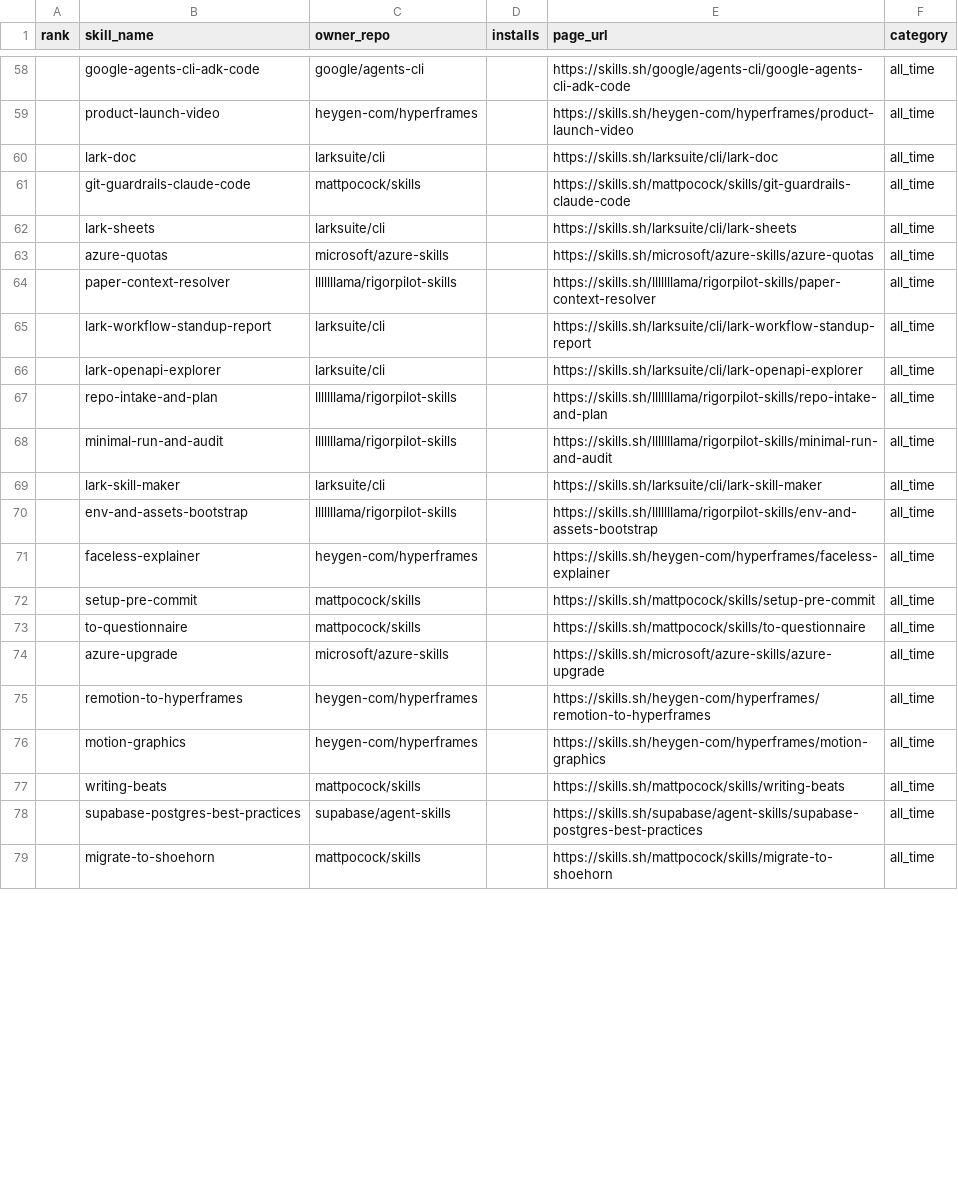
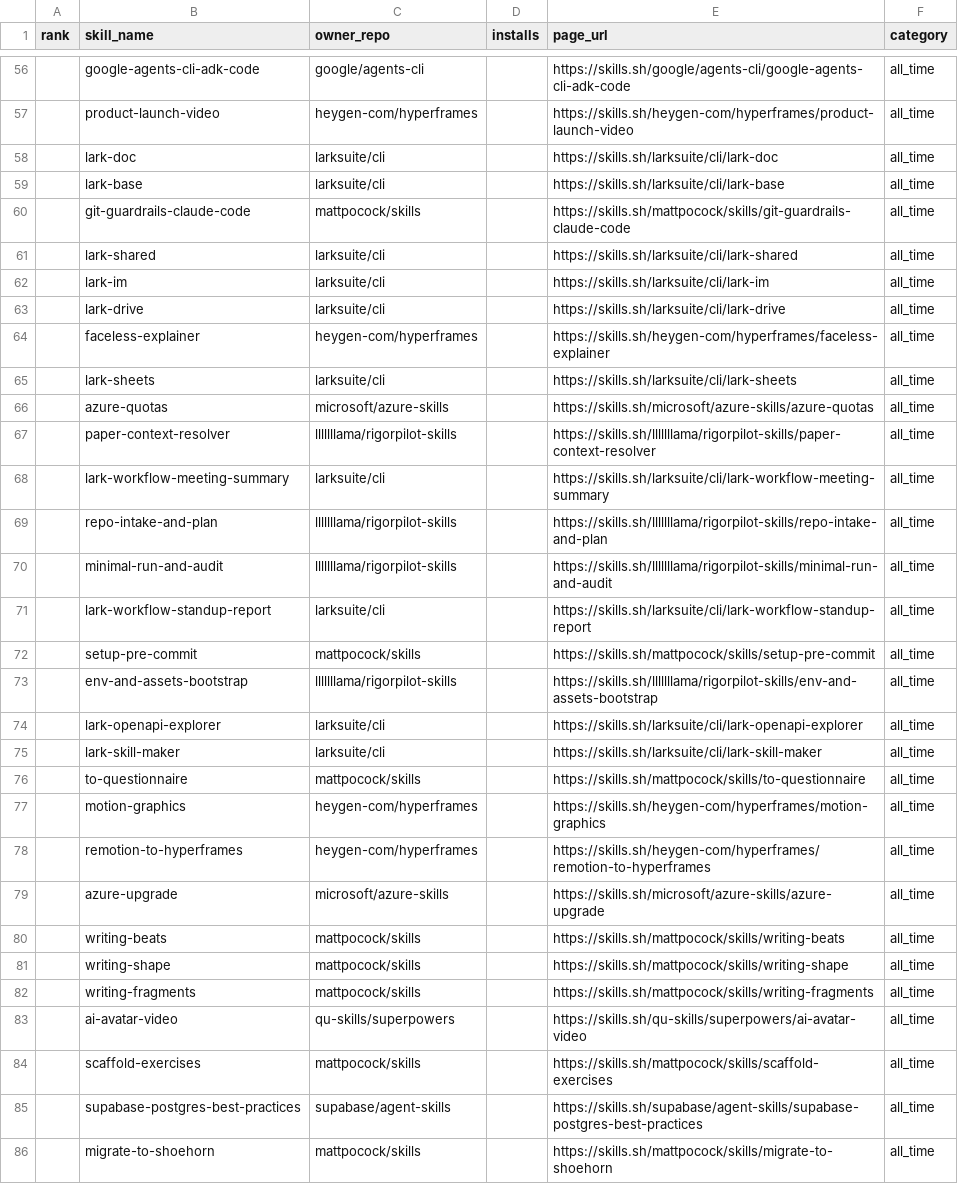
Before and after one commit to biyan113/skills.sh, a CSV file: skills_sh_list_all_time.csv, drawn as a sheet; only a part is shown, gaps mark what is left out; the diff covers the shown part only.

```diff
--- a/skills_sh_list_all_time.csv
+++ b/skills_sh_list_all_time.csv
@@ -60,3 +58,8 @@ rank,skill_name,owner_repo,installs,page_url,category
 ,lark-doc,larksuite/cli,,https://skills.sh/larksuite/cli/lark-doc,all_time
+,lark-base,larksuite/cli,,https://skills.sh/larksuite/cli/lark-base,all_time
 ,git-guardrails-claude-code,mattpocock/skills,,https://skills.sh/mattpocock/skills/git-guardrails-claude-code,all_time
+,lark-shared,larksuite/cli,,https://skills.sh/larksuite/cli/lark-shared,all_time
+,lark-im,larksuite/cli,,https://skills.sh/larksuite/cli/lark-im,all_time
+,lark-drive,larksuite/cli,,https://skills.sh/larksuite/cli/lark-drive,all_time
+,faceless-explainer,heygen-com/hyperframes,,https://skills.sh/heygen-com/hyperframes/faceless-explainer,all_time
 ,lark-sheets,larksuite/cli,,https://skills.sh/larksuite/cli/lark-sheets,all_time
@@ -64,15 +67,19 @@ rank,skill_name,owner_repo,installs,page_url,category
 ,paper-context-resolver,lllllllama/rigorpilot-skills,,https://skills.sh/lllllllama/rigorpilot-skills/paper-context-resolver,all_time
-,lark-workflow-standup-report,larksuite/cli,,https://skills.sh/larksuite/cli/lark-workflow-standup-report,all_time
-,lark-openapi-explorer,larksuite/cli,,https://skills.sh/larksuite/cli/lark-openapi-explorer,all_time
+,lark-workflow-meeting-summary,larksuite/cli,,https://skills.sh/larksuite/cli/lark-workflow-meeting-summary,all_time
 ,repo-intake-and-plan,lllllllama/rigorpilot-skills,,https://skills.sh/lllllllama/rigorpilot-skills/repo-intake-and-plan,all_time
 ,minimal-run-and-audit,lllllllama/rigorpilot-skills,,https://skills.sh/lllllllama/rigorpilot-skills/minimal-run-and-audit,all_time
+,lark-workflow-standup-report,larksuite/cli,,https://skills.sh/larksuite/cli/lark-workflow-standup-report,all_time
+,setup-pre-commit,mattpocock/skills,,https://skills.sh/mattpocock/skills/setup-pre-commit,all_time
+,env-and-assets-bootstrap,lllllllama/rigorpilot-skills,,https://skills.sh/lllllllama/rigorpilot-skills/env-and-assets-bootstrap,all_time
+,lark-openapi-explorer,larksuite/cli,,https://skills.sh/larksuite/cli/lark-openapi-explorer,all_time
 ,lark-skill-maker,larksuite/cli,,https://skills.sh/larksuite/cli/lark-skill-maker,all_time
-,env-and-assets-bootstrap,lllllllama/rigorpilot-skills,,https://skills.sh/lllllllama/rigorpilot-skills/env-and-assets-bootstrap,all_time
-,faceless-explainer,heygen-com/hyperframes,,https://skills.sh/heygen-com/hyperframes/faceless-explainer,all_time
-,setup-pre-commit,mattpocock/skills,,https://skills.sh/mattpocock/skills/setup-pre-commit,all_time
 ,to-questionnaire,mattpocock/skills,,https://skills.sh/mattpocock/skills/to-questionnaire,all_time
+,motion-graphics,heygen-com/hyperframes,,https://skills.sh/heygen-com/hyperframes/motion-graphics,all_time
+,remotion-to-hyperframes,heygen-com/hyperframes,,https://skills.sh/heygen-com/hyperframes/remotion-to-hyperframes,all_time
 ,azure-upgrade,microsoft/azure-skills,,https://skills.sh/microsoft/azure-skills/azure-upgrade,all_time
-,remotion-to-hyperframes,heygen-com/hyperframes,,https://skills.sh/heygen-com/hyperframes/remotion-to-hyperframes,all_time
-,motion-graphics,heygen-com/hyperframes,,https://skills.sh/heygen-com/hyperframes/motion-graphics,all_time
 ,writing-beats,mattpocock/skills,,https://skills.sh/mattpocock/skills/writing-beats,all_time
+,writing-shape,mattpocock/skills,,https://skills.sh/mattpocock/skills/writing-shape,all_time
+,writing-fragments,mattpocock/skills,,https://skills.sh/mattpocock/skills/writing-fragments,all_time
+,ai-avatar-video,qu-skills/superpowers,,https://skills.sh/qu-skills/superpowers/ai-avatar-video,all_time
+,scaffold-exercises,mattpocock/skills,,https://skills.sh/mattpocock/skills/scaffold-exercises,all_time
 ,supabase-postgres-best-practices,supabase/agent-skills,,https://skills.sh/supabase/agent-skills/supabase-postgres-best-practices,all_time
```
Also changed, not shown: 1 added row, 8 removed rows and 33 moved rows elsewhere in this file, skills_sh_list_hot.csv, skills_sh_list_trending.csv, 3 other files.
